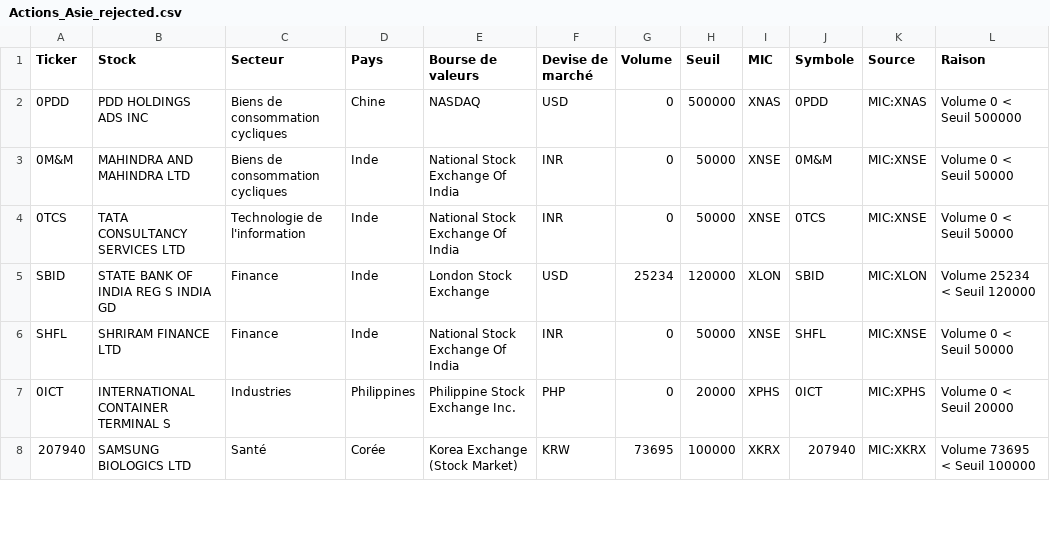
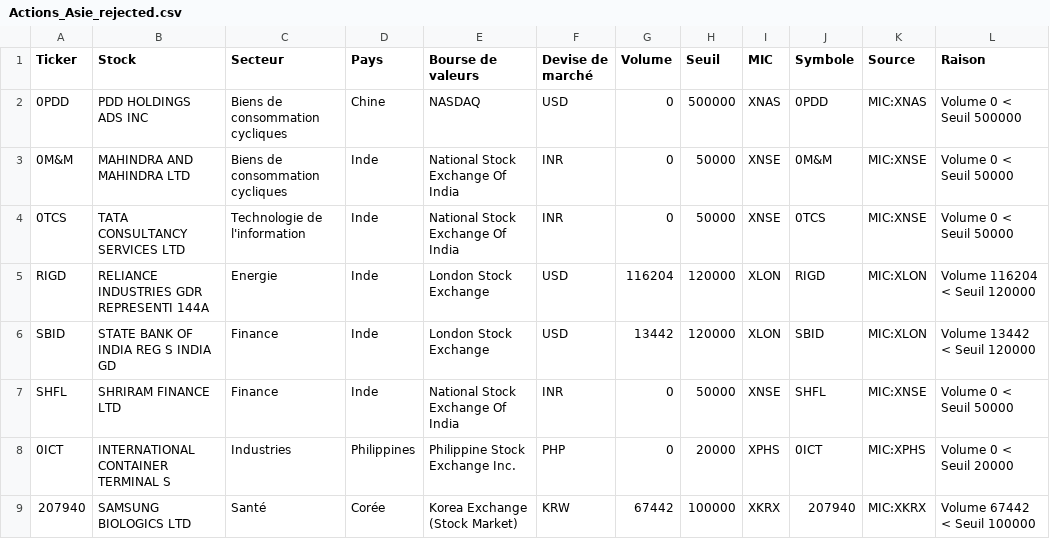
Before and after one commit to Bencode92/stock-analysis-platform, a CSV file: data/filtered/Actions_Asie_rejected.csv, drawn as a sheet; only a part is shown; the diff covers the shown part only.

```diff
--- a/data/filtered/Actions_Asie_rejected.csv
+++ b/data/filtered/Actions_Asie_rejected.csv
@@ -4,5 +4,6 @@ Ticker,Stock,Secteur,Pays,Bourse de valeurs,Devise de marché,Volume,Seuil,MIC,S
 "0TCS","TATA CONSULTANCY SERVICES LTD","Technologie de l'information","Inde","National Stock Exchange Of India","INR","0","50000","XNSE","0TCS","MIC:XNSE","Volume 0 < Seuil 50000"
-"SBID","STATE BANK OF INDIA REG S INDIA GD","Finance","Inde","London Stock Exchange","USD","25234","120000","XLON","SBID","MIC:XLON","Volume 25234 < Seuil 120000"
+"RIGD","RELIANCE INDUSTRIES GDR REPRESENTI 144A","Energie","Inde","London Stock Exchange","USD","116204","120000","XLON","RIGD","MIC:XLON","Volume 116204 < Seuil 120000"
+"SBID","STATE BANK OF INDIA REG S INDIA GD","Finance","Inde","London Stock Exchange","USD","13442","120000","XLON","SBID","MIC:XLON","Volume 13442 < Seuil 120000"
 "SHFL","SHRIRAM FINANCE LTD","Finance","Inde","National Stock Exchange Of India","INR","0","50000","XNSE","SHFL","MIC:XNSE","Volume 0 < Seuil 50000"
 "0ICT","INTERNATIONAL CONTAINER TERMINAL S","Industries","Philippines","Philippine Stock Exchange Inc.","PHP","0","20000","XPHS","0ICT","MIC:XPHS","Volume 0 < Seuil 20000"
-"207940","SAMSUNG BIOLOGICS LTD","Santé","Corée","Korea Exchange (Stock Market)","KRW","73695","100000","XKRX","207940","MIC:XKRX","Volume 73695 < Seuil 100000"
+"207940","SAMSUNG BIOLOGICS LTD","Santé","Corée","Korea Exchange (Stock Market)","KRW","67442","100000","XKRX","207940","MIC:XKRX","Volume 67442 < Seuil 100000"
```
Also changed, not shown: 1 removed row and 12 edited cells elsewhere in this file, data/filtered/Actions_Europe_filtered.csv, data/filtered/Actions_Europe_rejected.csv, 5 other files.
